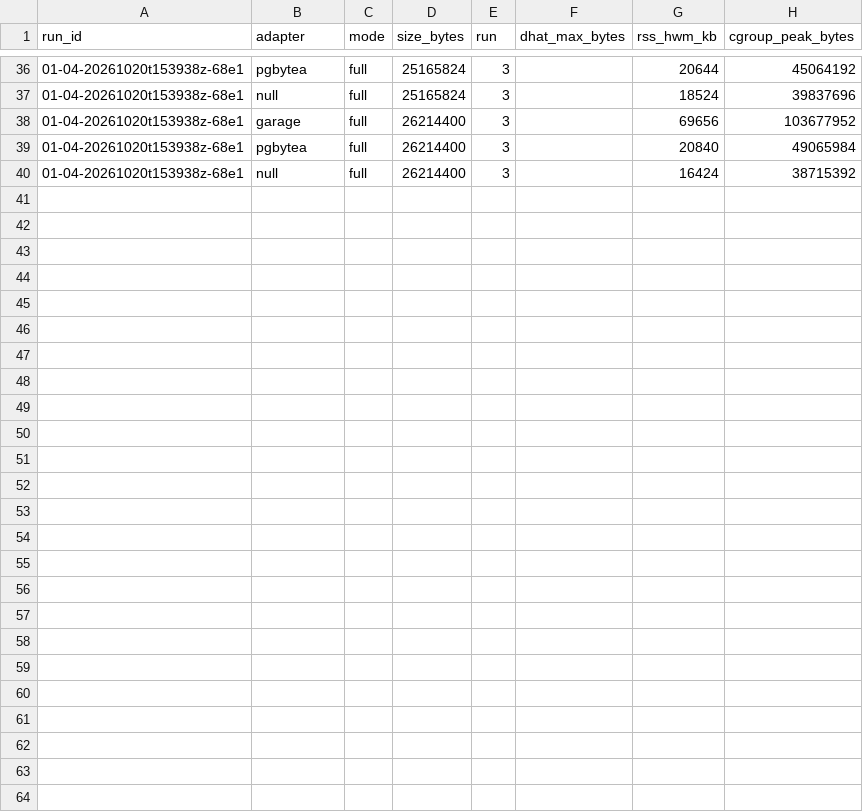
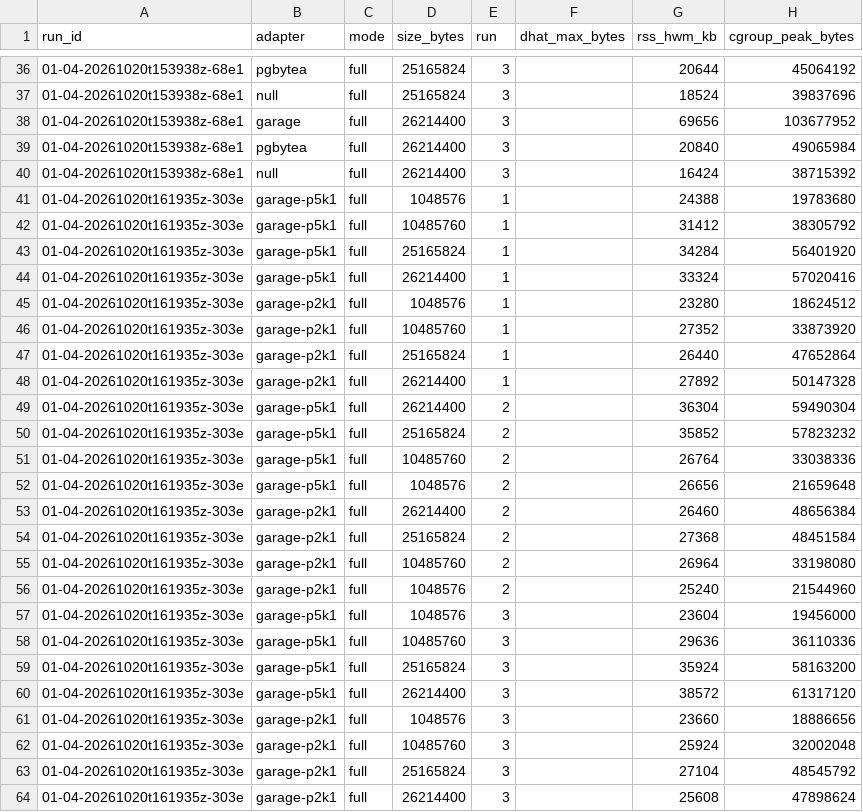
Before and after one commit to Gianmarco-03/corporate-knowledge-assistant, a CSV file: spikes/s01-upload/results/mem_by_size.csv, drawn as a sheet; only a part is shown, gaps mark what is left out; the diff names each change by its address in the sheet, - before the commit and + after, or states it on an @@ line.

```diff
--- a/spikes/s01-upload/results/mem_by_size.csv
+++ b/spikes/s01-upload/results/mem_by_size.csv
+row 41: 01-04-20261020t161935z-303e | garage-p5k1 | full | 1048576 | 1 |  | 24388 | 19783680
+row 42: 01-04-20261020t161935z-303e | garage-p5k1 | full | 10485760 | 1 |  | 31412 | 38305792
+row 43: 01-04-20261020t161935z-303e | garage-p5k1 | full | 25165824 | 1 |  | 34284 | 56401920
+row 44: 01-04-20261020t161935z-303e | garage-p5k1 | full | 26214400 | 1 |  | 33324 | 57020416
+row 45: 01-04-20261020t161935z-303e | garage-p2k1 | full | 1048576 | 1 |  | 23280 | 18624512
+row 46: 01-04-20261020t161935z-303e | garage-p2k1 | full | 10485760 | 1 |  | 27352 | 33873920
+row 47: 01-04-20261020t161935z-303e | garage-p2k1 | full | 25165824 | 1 |  | 26440 | 47652864
+row 48: 01-04-20261020t161935z-303e | garage-p2k1 | full | 26214400 | 1 |  | 27892 | 50147328
+row 49: 01-04-20261020t161935z-303e | garage-p5k1 | full | 26214400 | 2 |  | 36304 | 59490304
+row 50: 01-04-20261020t161935z-303e | garage-p5k1 | full | 25165824 | 2 |  | 35852 | 57823232
+row 51: 01-04-20261020t161935z-303e | garage-p5k1 | full | 10485760 | 2 |  | 26764 | 33038336
+row 52: 01-04-20261020t161935z-303e | garage-p5k1 | full | 1048576 | 2 |  | 26656 | 21659648
+row 53: 01-04-20261020t161935z-303e | garage-p2k1 | full | 26214400 | 2 |  | 26460 | 48656384
+row 54: 01-04-20261020t161935z-303e | garage-p2k1 | full | 25165824 | 2 |  | 27368 | 48451584
+row 55: 01-04-20261020t161935z-303e | garage-p2k1 | full | 10485760 | 2 |  | 26964 | 33198080
+row 56: 01-04-20261020t161935z-303e | garage-p2k1 | full | 1048576 | 2 |  | 25240 | 21544960
+row 57: 01-04-20261020t161935z-303e | garage-p5k1 | full | 1048576 | 3 |  | 23604 | 19456000
+row 58: 01-04-20261020t161935z-303e | garage-p5k1 | full | 10485760 | 3 |  | 29636 | 36110336
+row 59: 01-04-20261020t161935z-303e | garage-p5k1 | full | 25165824 | 3 |  | 35924 | 58163200
+row 60: 01-04-20261020t161935z-303e | garage-p5k1 | full | 26214400 | 3 |  | 38572 | 61317120
+row 61: 01-04-20261020t161935z-303e | garage-p2k1 | full | 1048576 | 3 |  | 23660 | 18886656
+row 62: 01-04-20261020t161935z-303e | garage-p2k1 | full | 10485760 | 3 |  | 25924 | 32002048
+row 63: 01-04-20261020t161935z-303e | garage-p2k1 | full | 25165824 | 3 |  | 27104 | 48545792
+row 64: 01-04-20261020t161935z-303e | garage-p2k1 | full | 26214400 | 3 |  | 25608 | 47898624
```
Also changed, not shown: spikes/s01-upload/results/adapters.csv, 3 other files.
